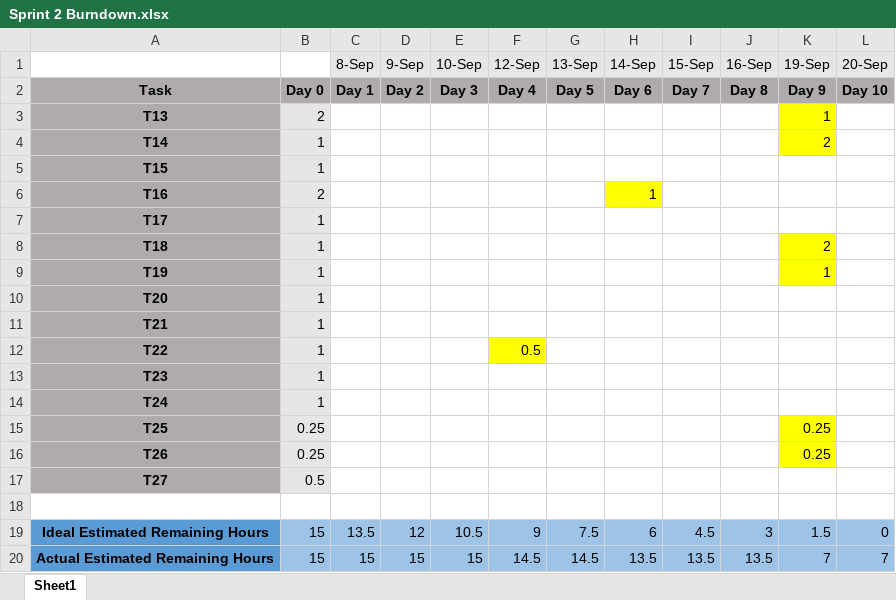
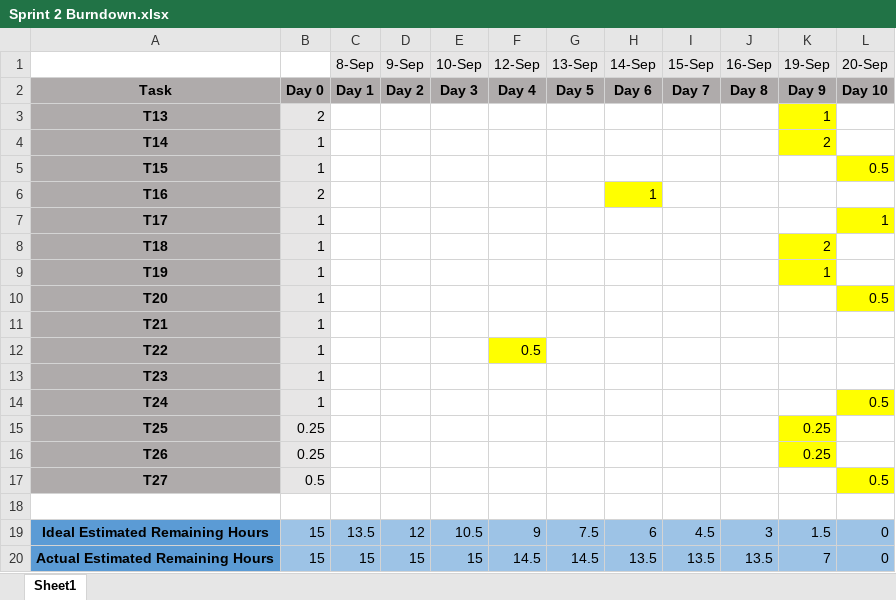
Before and after one commit to victoria-tobin/IFB299, an Excel workbook: doc/Burndown Charts/Sprint 2 Burndown.xlsx, sheet Sheet1, drawn as a sheet; values as stored, in another font and other column widths than the file's, no borders; charts and pictures not drawn; the diff names each change by its address in the sheet, - before the commit and + after, or states it on an @@ line.

```diff
--- a/doc/Burndown Charts/Sprint 2 Burndown.xlsx (sheet Sheet1)
+++ b/doc/Burndown Charts/Sprint 2 Burndown.xlsx (sheet Sheet1)
-L5 (20-Sep): (empty)
+L5 (20-Sep): 0.5
-L5 fill: none
+L5 fill: #FFFF00
-L7 (20-Sep): (empty)
+L7 (20-Sep): 1
-L7 fill: none
+L7 fill: #FFFF00
-L10 (20-Sep): (empty)
+L10 (20-Sep): 0.5
-L10 fill: none
+L10 fill: #FFFF00
-L14 (20-Sep): (empty)
+L14 (20-Sep): 0.5
-L14 fill: none
+L14 fill: #FFFF00
-L17 (20-Sep): (empty)
+L17 (20-Sep): 0.5
-L17 fill: none
+L17 fill: #FFFF00
-L20 (20-Sep): 7
+L20 (20-Sep): 0
```
Also changed, not shown: charts or pictures, doc/Burndown Charts/Release 1 Burndown.xlsx, 7 other files.
